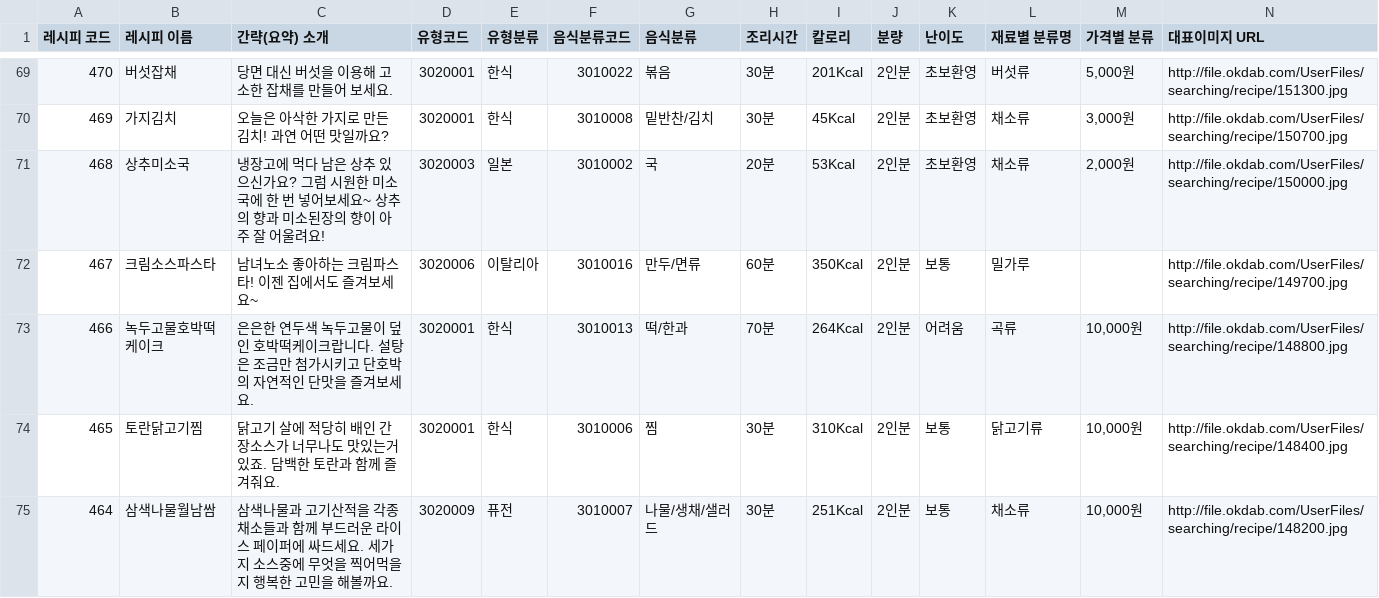
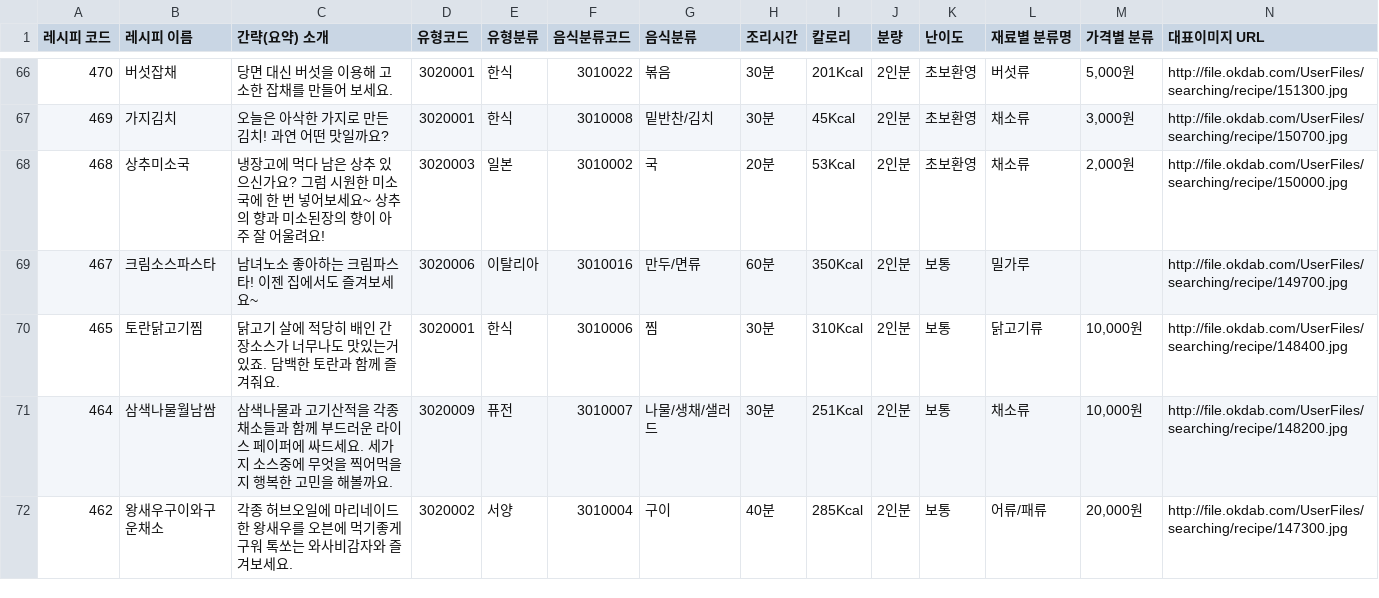
Before and after one commit to DongjunLim/egg-onion, a CSV file: nugu/data/Receipe.csv, drawn as a sheet; only a part is shown, gaps mark what is left out; the shorter side is filled out with more unchanged rows; rows hold the shown columns only; the diff covers the shown part only; the diff names each change by its address in the sheet, - before the commit and + after, or states it on an @@ line.

```diff
--- a/nugu/data/Receipe.csv
+++ b/nugu/data/Receipe.csv
-row 73: 466 | 녹두고물호박떡케이크 | 은은한 연두색 녹두고물이 덮인 호박떡케이크랍니다. 설탕은 조금만 첨가시키고 단호박의 자연적인 단맛을 즐겨보세요. | 3020001 | 한식 | 3010013 | 떡/한과 | 70분 | 264Kcal | 2인분 | 어려움 | 곡류 | 10,000원 | http://file.okdab.com/UserFiles/searching/recipe/148800.jpg
```
Also changed, not shown: 12 removed rows elsewhere in this file, 7 other files.
